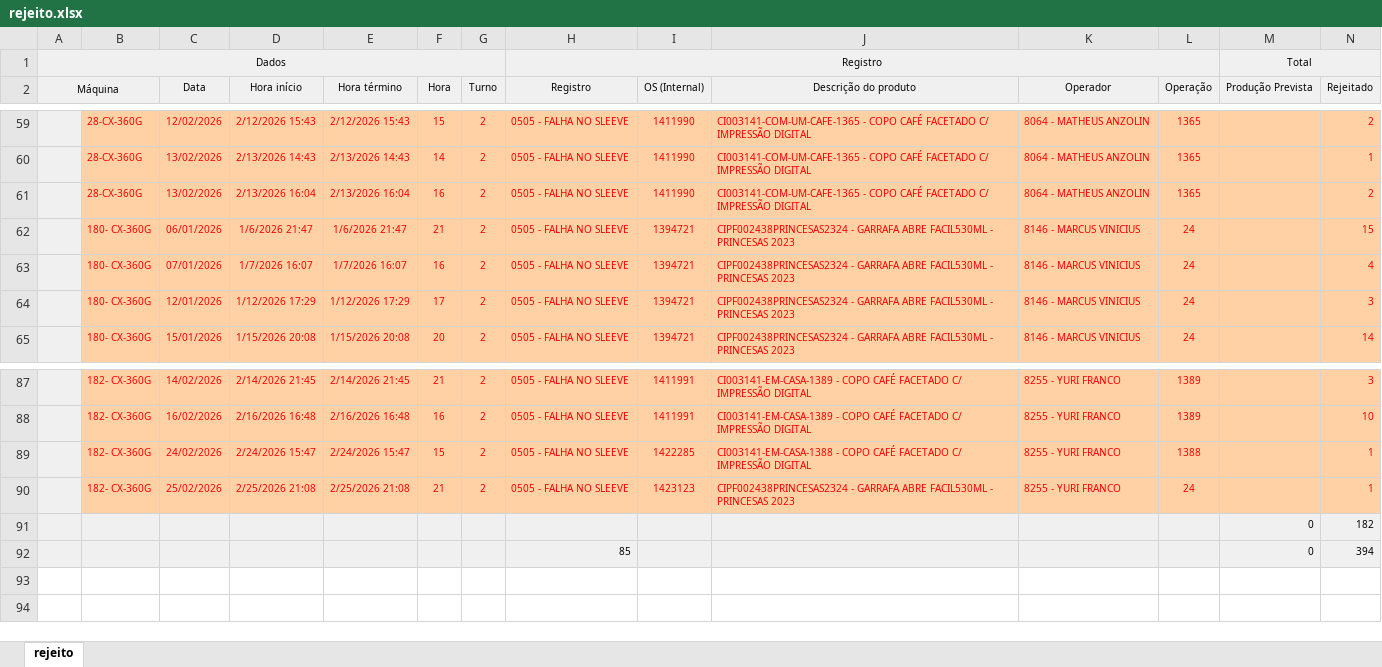
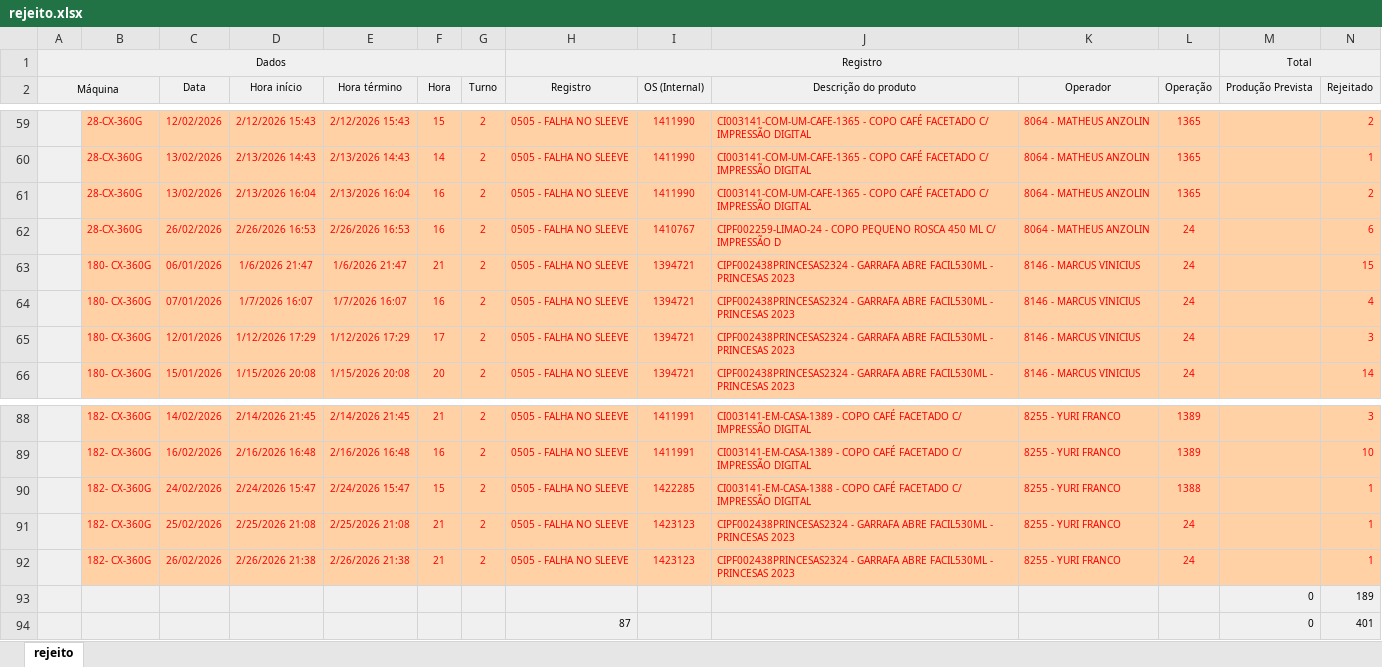
Before and after one commit to bacchirenan/PlasPrint2.0, an Excel workbook: rejeito.xlsx, sheet rejeito, drawn as a sheet; only a part is shown, gaps mark what is left out; values as stored, in another font and other column widths than the file's, no borders; removed rows and columns are numbered as before the commit, all else as after; rows hold the shown columns only; the diff names each change by its address in the sheet, - before the commit and + after, or states it on an @@ line.

```diff
--- a/rejeito.xlsx (sheet rejeito)
+++ b/rejeito.xlsx (sheet rejeito)
+row 62:  | 28-CX-360G | 26/02/2026 | 2/26/2026 16:53 | 2/26/2026 16:53 | 16 | 2 | 0505 - FALHA NO SLEEVE | 1410767 | CIPF002259-LIMAO-24 - COPO PEQUENO ROSCA 450 ML C/ IMPRESSÃO D | 8064 - MATHEUS ANZOLIN | 24 |  | 6
-row 91:  |  |  |  |  |  |  |  |  |  |  |  | 0 | 182
-row 92:  |  |  |  |  |  |  | 85 |  |  |  |  | 0 | 394
+row 92:  | 182- CX-360G | 26/02/2026 | 2/26/2026 21:38 | 2/26/2026 21:38 | 21 | 2 | 0505 - FALHA NO SLEEVE | 1423123 | CIPF002438PRINCESAS2324 - GARRAFA ABRE FACIL530ML - PRINCESAS 2023 | 8255 - YURI FRANCO | 24 |  | 1
+row 93:  |  |  |  |  |  |  |  |  |  |  |  | 0 | 189
+row 94:  |  |  |  |  |  |  | 87 |  |  |  |  | 0 | 401
```
Also changed, not shown: Canudos.xlsx, oee teep.xlsx, 1 other file.
